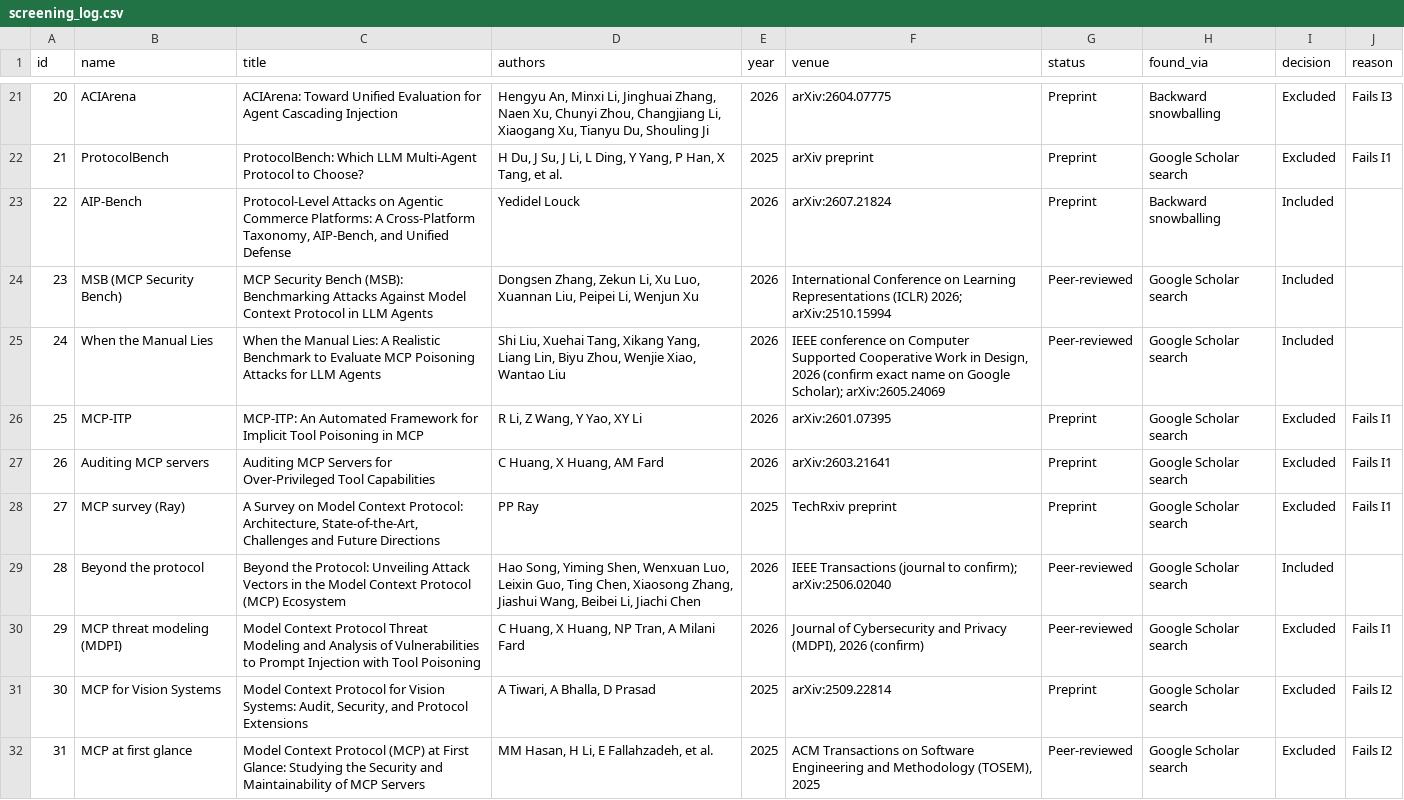
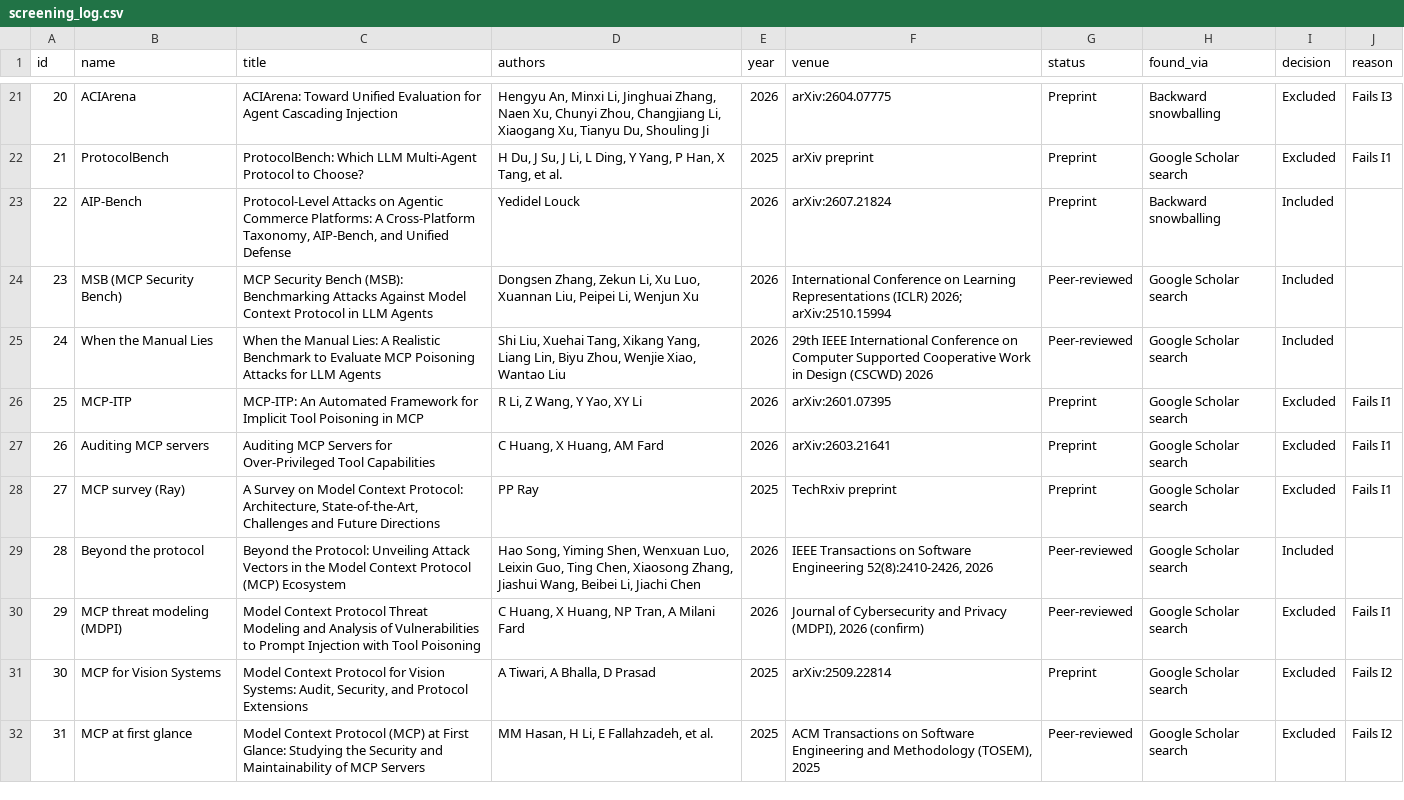
Before and after one commit to Katayoun505/protocol-agent-security-survey, a CSV file: screening_log.csv, drawn as a sheet; only a part is shown, gaps mark what is left out; the diff covers the shown part only.

```diff
--- a/screening_log.csv
+++ b/screening_log.csv
@@ -24,3 +24,3 @@ id,name,title,authors,year,venue,status,found_via,decision,reason
 23,MSB (MCP Security Bench),MCP Security Bench (MSB): Benchmarking Attacks Against Model Context Protocol in LLM Agents,"Dongsen Zhang, Zekun Li, Xu Luo, Xuannan Liu, Peipei Li, Wenjun Xu",2026,International Conference on Learning Representations (ICLR) 2026; arXiv:2510.15994,Peer-reviewed,Google Scholar search,Included,
-24,When the Manual Lies,When the Manual Lies: A Realistic Benchmark to Evaluate MCP Poisoning Attacks for LLM Agents,"Shi Liu, Xuehai Tang, Xikang Yang, Liang Lin, Biyu Zhou, Wenjie Xiao, Wantao Liu",2026,"IEEE conference on Computer Supported Cooperative Work in Design, 2026 (confirm exact name on Google Scholar); arXiv:2605.24069",Peer-reviewed,Google Scholar search,Included,
+24,When the Manual Lies,When the Manual Lies: A Realistic Benchmark to Evaluate MCP Poisoning Attacks for LLM Agents,"Shi Liu, Xuehai Tang, Xikang Yang, Liang Lin, Biyu Zhou, Wenjie Xiao, Wantao Liu",2026,29th IEEE International Conference on Computer Supported Cooperative Work in Design (CSCWD) 2026,Peer-reviewed,Google Scholar search,Included,
 25,MCP-ITP,MCP-ITP: An Automated Framework for Implicit Tool Poisoning in MCP,"R Li, Z Wang, Y Yao, XY Li",2026,arXiv:2601.07395,Preprint,Google Scholar search,Excluded,Fails I1
@@ -28,3 +28,3 @@ id,name,title,authors,year,venue,status,found_via,decision,reason
 27,MCP survey (Ray),"A Survey on Model Context Protocol: Architecture, State-of-the-Art, Challenges and Future Directions",PP Ray,2025,TechRxiv preprint,Preprint,Google Scholar search,Excluded,Fails I1
-28,Beyond the protocol,Beyond the Protocol: Unveiling Attack Vectors in the Model Context Protocol (MCP) Ecosystem,"Hao Song, Yiming Shen, Wenxuan Luo, Leixin Guo, Ting Chen, Xiaosong Zhang, Jiashui Wang, Beibei Li, Jiachi Chen",2026,IEEE Transactions (journal to confirm); arXiv:2506.02040,Peer-reviewed,Google Scholar search,Included,
+28,Beyond the protocol,Beyond the Protocol: Unveiling Attack Vectors in the Model Context Protocol (MCP) Ecosystem,"Hao Song, Yiming Shen, Wenxuan Luo, Leixin Guo, Ting Chen, Xiaosong Zhang, Jiashui Wang, Beibei Li, Jiachi Chen",2026,"IEEE Transactions on Software Engineering 52(8):2410-2426, 2026",Peer-reviewed,Google Scholar search,Included,
 29,MCP threat modeling (MDPI),Model Context Protocol Threat Modeling and Analysis of Vulnerabilities to Prompt Injection with Tool Poisoning,"C Huang, X Huang, NP Tran, A Milani Fard",2026,"Journal of Cybersecurity and Privacy (MDPI), 2026 (confirm)",Peer-reviewed,Google Scholar search,Excluded,Fails I1
```
Also changed, not shown: 7 added rows and 4 edited cells elsewhere in this file, benchmark_inventory.csv, search_log.csv, 3 other files.
